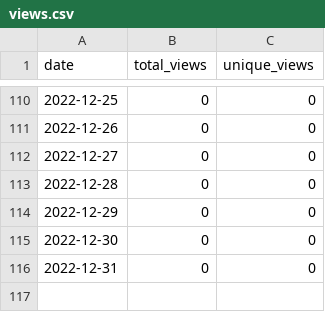
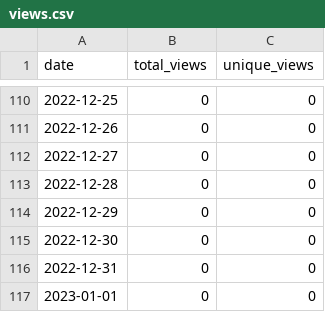
Before and after one commit to MatthewBentz/Comp3700, a CSV file: .traffic/views.csv, drawn as a sheet; only a part is shown, gaps mark what is left out; the diff names each change by its address in the sheet, - before the commit and + after, or states it on an @@ line.

```diff
--- a/.traffic/views.csv
+++ b/.traffic/views.csv
+row 117: 2023-01-01 | 0 | 0
```
Also changed, not shown: .traffic/clones.csv, 3 other files.
